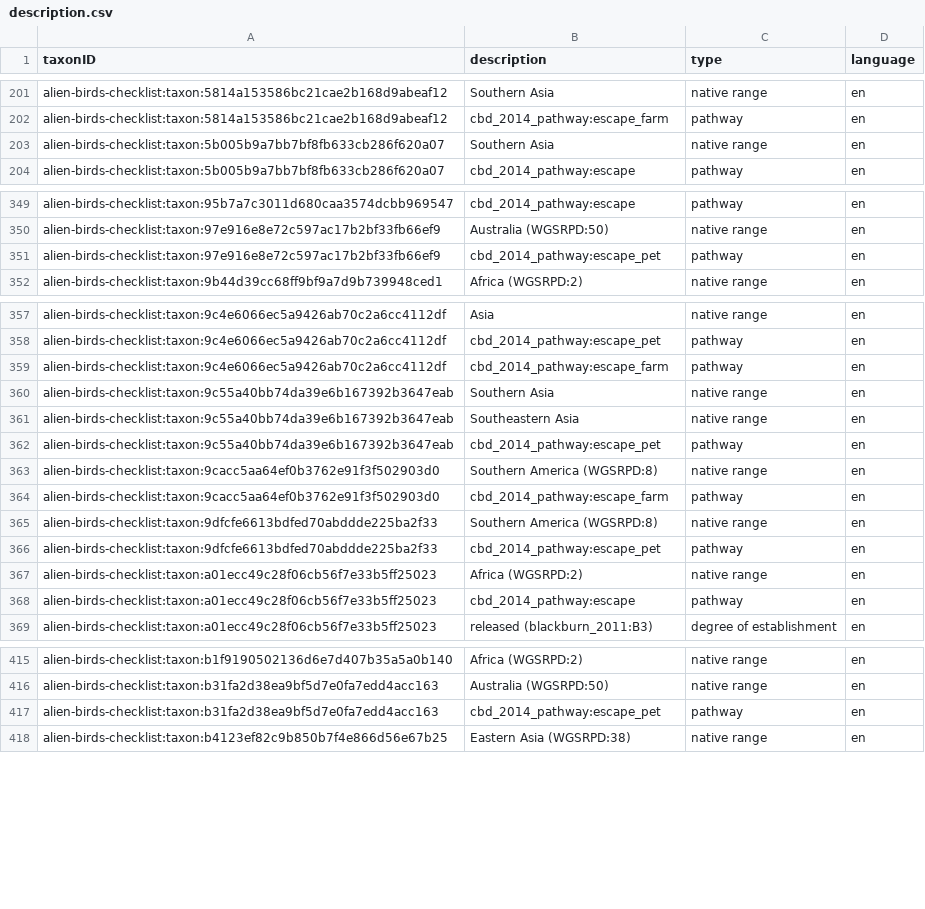
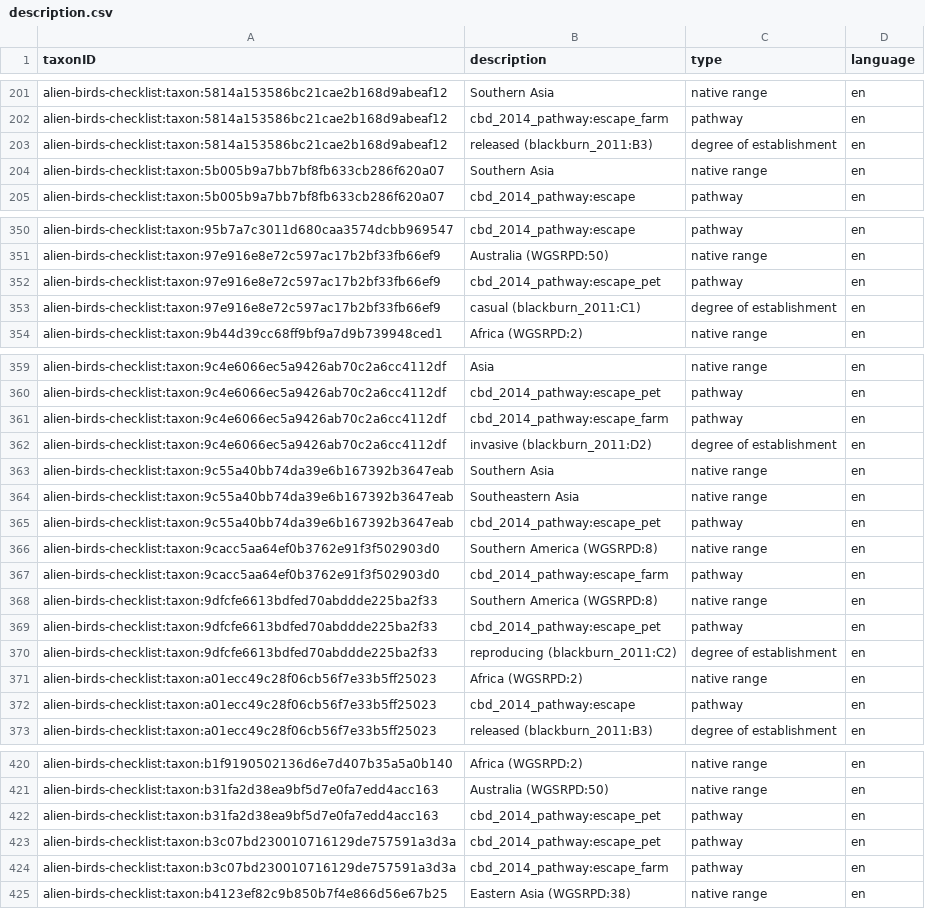
Before and after one commit to trias-project/alien-birds-checklist, a CSV file: data/processed/description.csv, drawn as a sheet; only a part is shown, gaps mark what is left out; the diff covers the shown part only.

Commit message:
update raw data

```diff
--- a/data/processed/description.csv
+++ b/data/processed/description.csv
@@ -202,2 +202,3 @@ alien-birds-checklist:taxon:5814a153586bc21cae2b168d9abeaf12,Southern Asia,nativ
 alien-birds-checklist:taxon:5814a153586bc21cae2b168d9abeaf12,cbd_2014_pathway:escape_farm,pathway,en
+alien-birds-checklist:taxon:5814a153586bc21cae2b168d9abeaf12,released (blackburn_2011:B3),degree of establishment,en
 alien-birds-checklist:taxon:5b005b9a7bb7bf8fb633cb286f620a07,Southern Asia,native range,en
@@ -351,2 +352,3 @@ alien-birds-checklist:taxon:97e916e8e72c597ac17b2bf33fb66ef9,Australia (WGSRPD:5
 alien-birds-checklist:taxon:97e916e8e72c597ac17b2bf33fb66ef9,cbd_2014_pathway:escape_pet,pathway,en
+alien-birds-checklist:taxon:97e916e8e72c597ac17b2bf33fb66ef9,casual (blackburn_2011:C1),degree of establishment,en
 alien-birds-checklist:taxon:9b44d39cc68ff9bf9a7d9b739948ced1,Africa (WGSRPD:2),native range,en
@@ -359,2 +361,3 @@ alien-birds-checklist:taxon:9c4e6066ec5a9426ab70c2a6cc4112df,cbd_2014_pathway:es
 alien-birds-checklist:taxon:9c4e6066ec5a9426ab70c2a6cc4112df,cbd_2014_pathway:escape_farm,pathway,en
+alien-birds-checklist:taxon:9c4e6066ec5a9426ab70c2a6cc4112df,invasive (blackburn_2011:D2),degree of establishment,en
 alien-birds-checklist:taxon:9c55a40bb74da39e6b167392b3647eab,Southern Asia,native range,en
@@ -366,2 +369,3 @@ alien-birds-checklist:taxon:9dfcfe6613bdfed70abddde225ba2f33,Southern America (W
 alien-birds-checklist:taxon:9dfcfe6613bdfed70abddde225ba2f33,cbd_2014_pathway:escape_pet,pathway,en
+alien-birds-checklist:taxon:9dfcfe6613bdfed70abddde225ba2f33,reproducing (blackburn_2011:C2),degree of establishment,en
 alien-birds-checklist:taxon:a01ecc49c28f06cb56f7e33b5ff25023,Africa (WGSRPD:2),native range,en
@@ -417,2 +422,4 @@ alien-birds-checklist:taxon:b31fa2d38ea9bf5d7e0fa7edd4acc163,Australia (WGSRPD:5
 alien-birds-checklist:taxon:b31fa2d38ea9bf5d7e0fa7edd4acc163,cbd_2014_pathway:escape_pet,pathway,en
+alien-birds-checklist:taxon:b3c07bd230010716129de757591a3d3a,cbd_2014_pathway:escape_pet,pathway,en
+alien-birds-checklist:taxon:b3c07bd230010716129de757591a3d3a,cbd_2014_pathway:escape_farm,pathway,en
 alien-birds-checklist:taxon:b4123ef82c9b850b7f4e866d56e67b25,Eastern Asia (WGSRPD:38),native range,en
```
Also changed, not shown: 3 added rows and 1 edited cell elsewhere in this file, data/processed/distribution.csv, data/processed/speciesprofile.csv, 2 other files.
